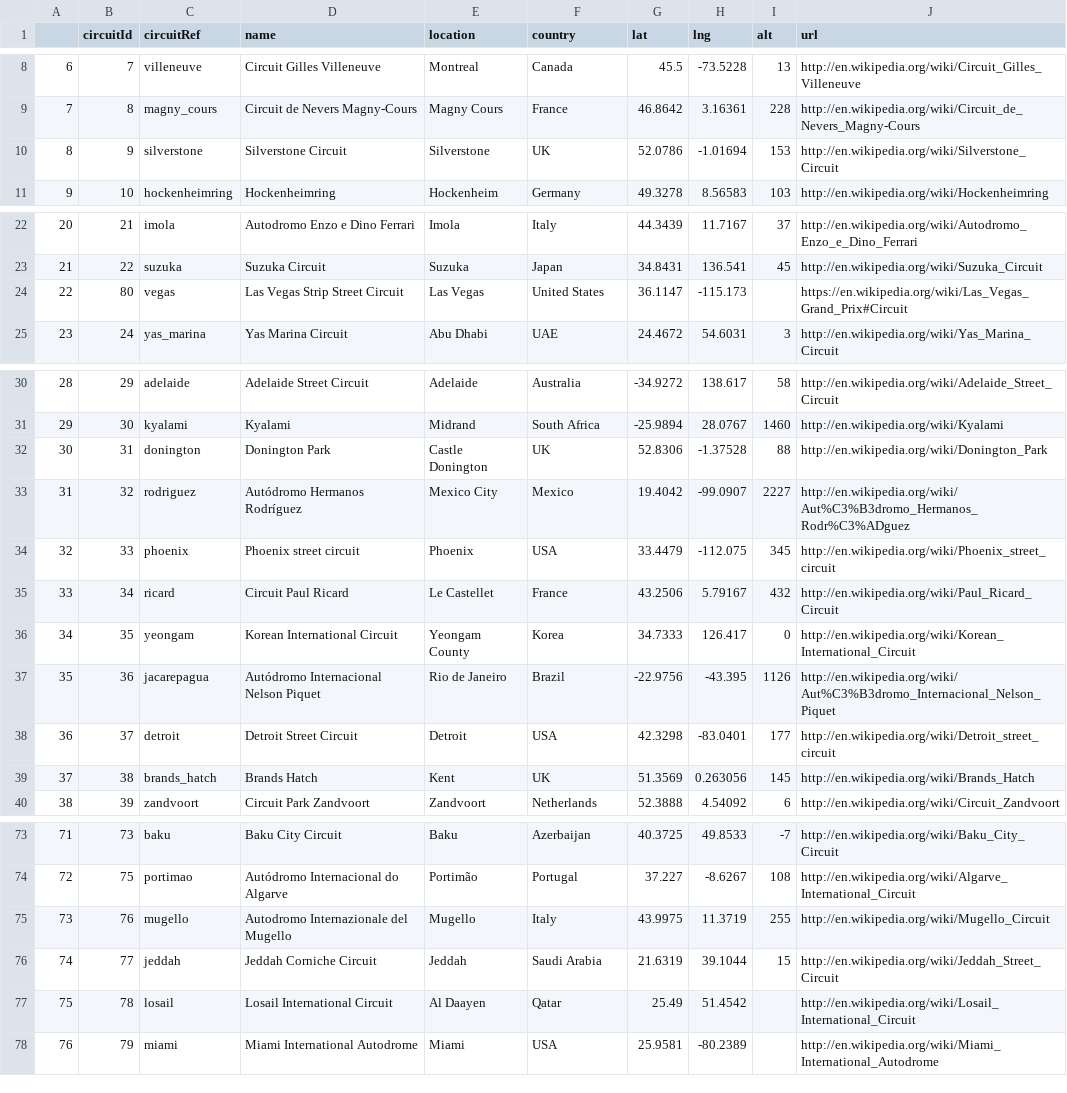
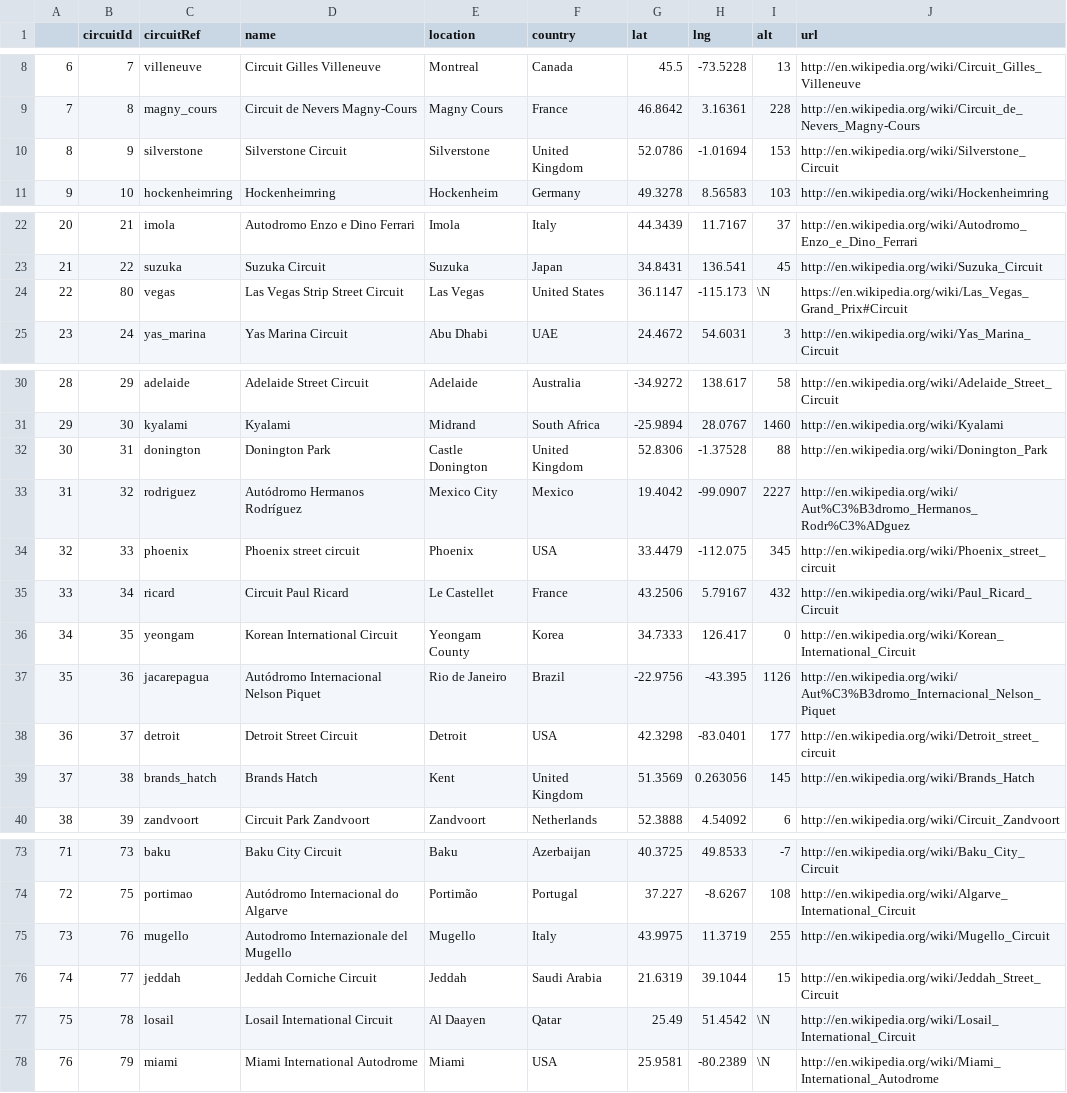
Before and after one commit to JesNi523/qtm151spring2023, a CSV file: Lecture 13/data_clean/circuits.csv, drawn as a sheet; only a part is shown, gaps mark what is left out; the diff covers the shown part only.

```diff
--- a/Lecture 13/data_clean/circuits.csv
+++ b/Lecture 13/data_clean/circuits.csv
@@ -9,3 +9,3 @@
 7,8,magny_cours,Circuit de Nevers Magny-Cours,Magny Cours,France,46.8642,3.16361,228,http://en.wikipedia.org/wiki/Circuit_de_Nevers_Magny-Cours
-8,9,silverstone,Silverstone Circuit,Silverstone,UK,52.0786,-1.01694,153,http://en.wikipedia.org/wiki/Silverstone_Circuit
+8,9,silverstone,Silverstone Circuit,Silverstone,United Kingdom,52.0786,-1.01694,153,http://en.wikipedia.org/wiki/Silverstone_Circuit
 9,10,hockenheimring,Hockenheimring,Hockenheim,Germany,49.3278,8.56583,103,http://en.wikipedia.org/wiki/Hockenheimring
@@ -23,3 +23,3 @@
 21,22,suzuka,Suzuka Circuit,Suzuka,Japan,34.8431,136.541,45,http://en.wikipedia.org/wiki/Suzuka_Circuit
-22,80,vegas,Las Vegas Strip Street Circuit,Las Vegas,United States,36.1147,-115.173,,https://en.wikipedia.org/wiki/Las_Vegas_Grand_Prix#Circuit
+22,80,vegas,Las Vegas Strip Street Circuit,Las Vegas,United States,36.1147,-115.173,\N,https://en.wikipedia.org/wiki/Las_Vegas_Grand_Prix#Circuit
 23,24,yas_marina,Yas Marina Circuit,Abu Dhabi,UAE,24.4672,54.6031,3,http://en.wikipedia.org/wiki/Yas_Marina_Circuit
@@ -31,3 +31,3 @@
 29,30,kyalami,Kyalami,Midrand,South Africa,-25.9894,28.0767,1460,http://en.wikipedia.org/wiki/Kyalami
-30,31,donington,Donington Park,Castle Donington,UK,52.8306,-1.37528,88,http://en.wikipedia.org/wiki/Donington_Park
+30,31,donington,Donington Park,Castle Donington,United Kingdom,52.8306,-1.37528,88,http://en.wikipedia.org/wiki/Donington_Park
 31,32,rodriguez,Autódromo Hermanos Rodríguez,Mexico City,Mexico,19.4042,-99.0907,2227,http://en.wikipedia.org/wiki/Aut%C3%B3dromo_Hermanos_Rodr%C3%ADguez
@@ -38,3 +38,3 @@
 36,37,detroit,Detroit Street Circuit,Detroit,USA,42.3298,-83.0401,177,http://en.wikipedia.org/wiki/Detroit_street_circuit
-37,38,brands_hatch,Brands Hatch,Kent,UK,51.3569,0.263056,145,http://en.wikipedia.org/wiki/Brands_Hatch
+37,38,brands_hatch,Brands Hatch,Kent,United Kingdom,51.3569,0.263056,145,http://en.wikipedia.org/wiki/Brands_Hatch
 38,39,zandvoort,Circuit Park Zandvoort,Zandvoort,Netherlands,52.3888,4.54092,6,http://en.wikipedia.org/wiki/Circuit_Zandvoort
@@ -76,3 +76,3 @@
 74,77,jeddah,Jeddah Corniche Circuit,Jeddah,Saudi Arabia,21.6319,39.1044,15,http://en.wikipedia.org/wiki/Jeddah_Street_Circuit
-75,78,losail,Losail International Circuit,Al Daayen,Qatar,25.49,51.4542,,http://en.wikipedia.org/wiki/Losail_International_Circuit
-76,79,miami,Miami International Autodrome,Miami,USA,25.9581,-80.2389,,http://en.wikipedia.org/wiki/Miami_International_Autodrome
+75,78,losail,Losail International Circuit,Al Daayen,Qatar,25.49,51.4542,\N,http://en.wikipedia.org/wiki/Losail_International_Circuit
+76,79,miami,Miami International Autodrome,Miami,USA,25.9581,-80.2389,\N,http://en.wikipedia.org/wiki/Miami_International_Autodrome
```
Also changed, not shown: 1 edited cell elsewhere in this file, 7 other files.
